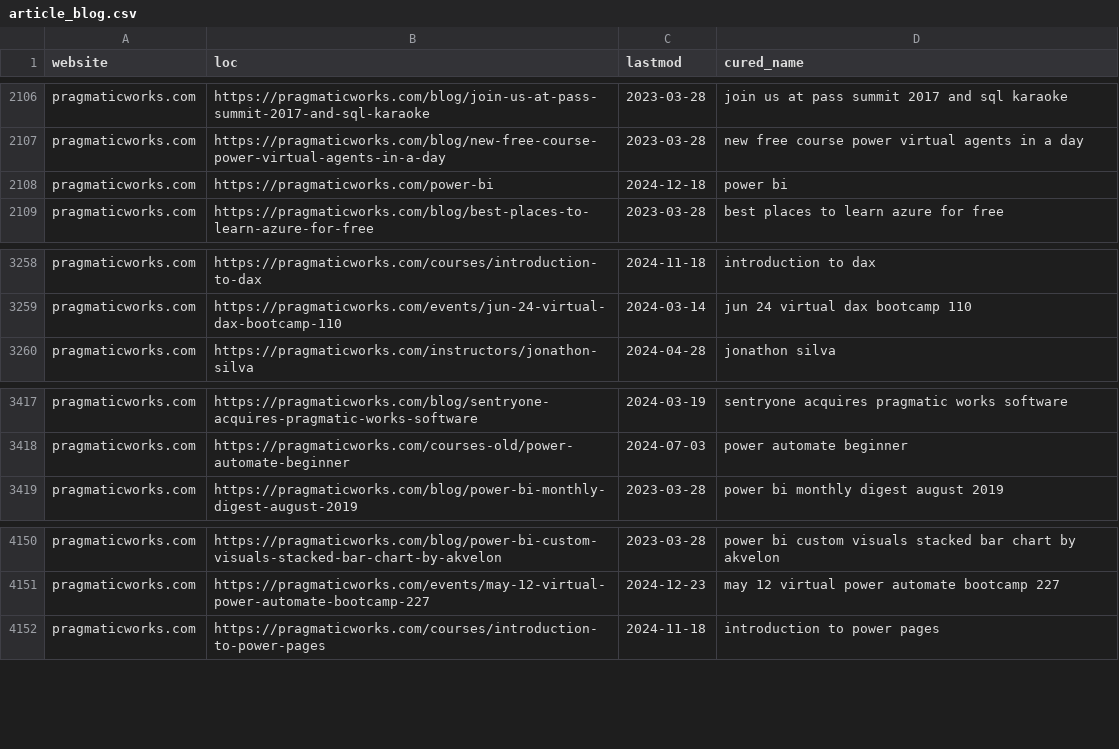
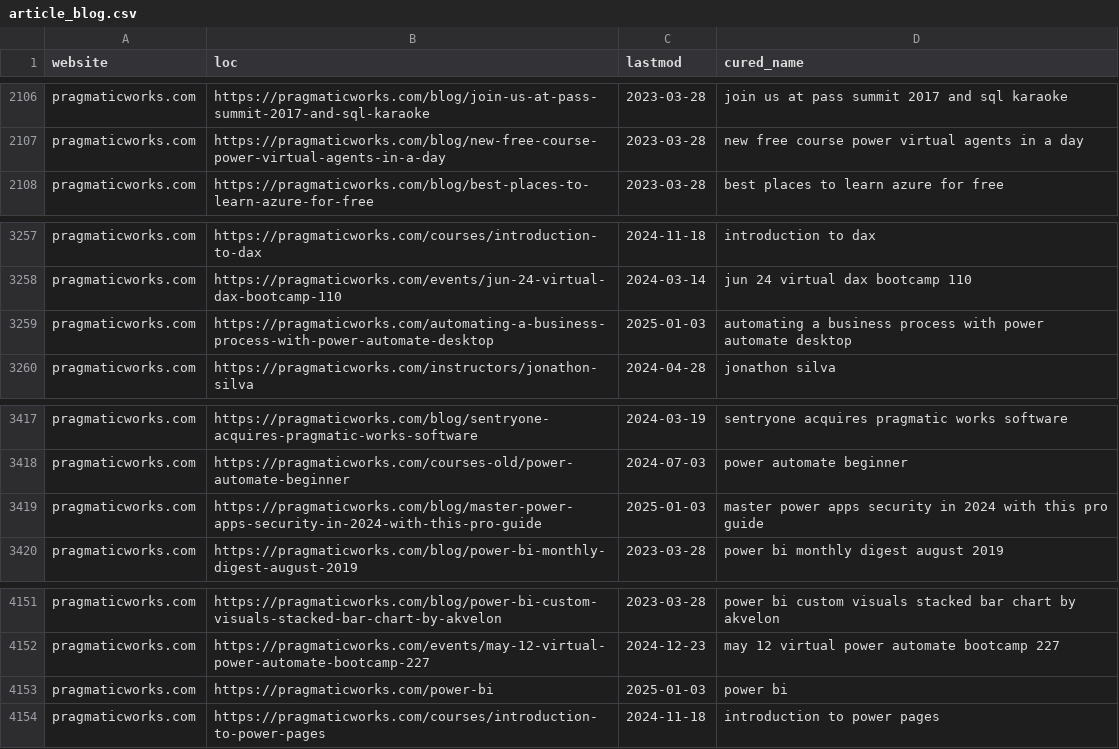
Before and after one commit to julian-passebecq/newsai_script, a CSV file: data/article_blog.csv, drawn as a sheet; only a part is shown, gaps mark what is left out.

```diff
--- a/data/article_blog.csv
+++ b/data/article_blog.csv
@@ -2107,3 +2107,2 @@ pragmaticworks.com,https://pragmaticworks.com/blog/join-us-at-pass-summit-2017-a
 pragmaticworks.com,https://pragmaticworks.com/blog/new-free-course-power-virtual-agents-in-a-day,2023-03-28,new free course power virtual agents in a day
-pragmaticworks.com,https://pragmaticworks.com/power-bi,2024-12-18,power bi
 pragmaticworks.com,https://pragmaticworks.com/blog/best-places-to-learn-azure-for-free,2023-03-28,best places to learn azure for free
@@ -3259,2 +3258,3 @@ pragmaticworks.com,https://pragmaticworks.com/courses/introduction-to-dax,2024-1
 pragmaticworks.com,https://pragmaticworks.com/events/jun-24-virtual-dax-bootcamp-110,2024-03-14,jun 24 virtual dax bootcamp 110
+pragmaticworks.com,https://pragmaticworks.com/automating-a-business-process-with-power-automate-desktop,2025-01-03,automating a business process with power automate desktop
 pragmaticworks.com,https://pragmaticworks.com/instructors/jonathon-silva,2024-04-28,jonathon silva
@@ -3418,2 +3418,3 @@ pragmaticworks.com,https://pragmaticworks.com/blog/sentryone-acquires-pragmatic-
 pragmaticworks.com,https://pragmaticworks.com/courses-old/power-automate-beginner,2024-07-03,power automate beginner
+pragmaticworks.com,https://pragmaticworks.com/blog/master-power-apps-security-in-2024-with-this-pro-guide,2025-01-03,master power apps security in 2024 with this pro guide
 pragmaticworks.com,https://pragmaticworks.com/blog/power-bi-monthly-digest-august-2019,2023-03-28,power bi monthly digest august 2019
@@ -4151,2 +4152,3 @@ pragmaticworks.com,https://pragmaticworks.com/blog/power-bi-custom-visuals-stack
 pragmaticworks.com,https://pragmaticworks.com/events/may-12-virtual-power-automate-bootcamp-227,2024-12-23,may 12 virtual power automate bootcamp 227
+pragmaticworks.com,https://pragmaticworks.com/power-bi,2025-01-03,power bi
 pragmaticworks.com,https://pragmaticworks.com/courses/introduction-to-power-pages,2024-11-18,introduction to power pages
```
Also changed, not shown: 2 other files.
